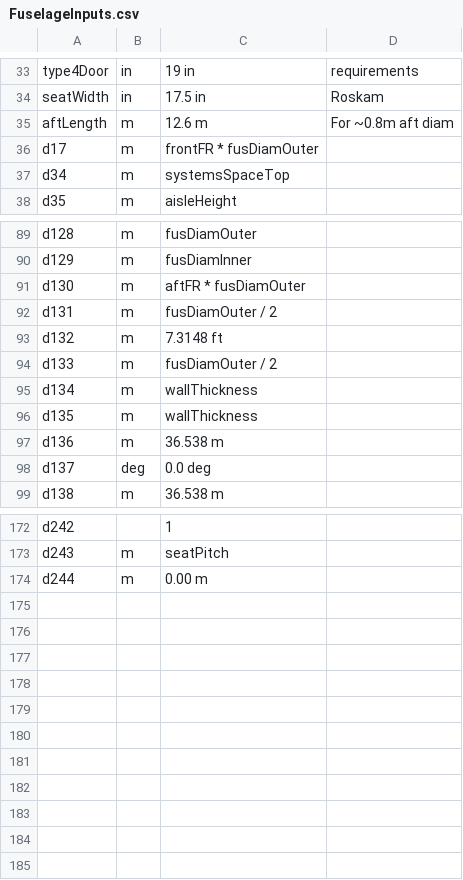
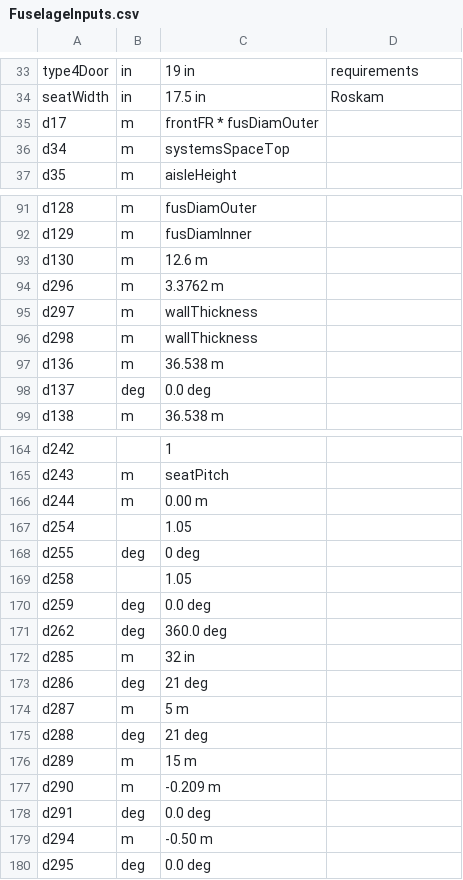
Before and after one commit to SomeiSeun/AVD, a CSV file: Structures/Fuselage/FuselageInputs.csv, drawn as a sheet; only a part is shown, gaps mark what is left out; the diff covers the shown part only.

```diff
--- a/Structures/Fuselage/FuselageInputs.csv
+++ b/Structures/Fuselage/FuselageInputs.csv
@@ -34,3 +34,2 @@ type4Door,in,19 in,requirements
 seatWidth,in,17.5 in,Roskam
-aftLength,m,12.6 m,For ~0.8m aft diam
 d17,m,frontFR * fusDiamOuter,
@@ -90,8 +92,6 @@ d128,m,fusDiamOuter,
 d129,m,fusDiamInner,
-d130,m,aftFR * fusDiamOuter,
-d131,m,fusDiamOuter / 2,
-d132,m,7.3148 ft,
-d133,m,fusDiamOuter / 2,
-d134,m,wallThickness,
-d135,m,wallThickness,
+d130,m,12.6 m,
+d296,m,3.3762 m,
+d297,m,wallThickness,
+d298,m,wallThickness,
 d136,m,36.538 m,
@@ -174 +166,15 @@ d243,m,seatPitch,
 d244,m,0.00 m,
+d254,,1.05,
+d255,deg,0 deg,
+d258,,1.05,
+d259,deg,0.0 deg,
+d262,deg,360.0 deg,
+d285,m,32 in,
+d286,deg,21 deg,
+d287,m,5 m,
+d288,deg,21 deg,
+d289,m,15 m,
+d290,m,-0.209 m,
+d291,deg,0.0 deg,
+d294,m,-0.50 m,
+d295,deg,0.0 deg,
```
Also changed, not shown: 9 added rows, 14 removed rows and 18 edited cells elsewhere in this file, 2 other files.
